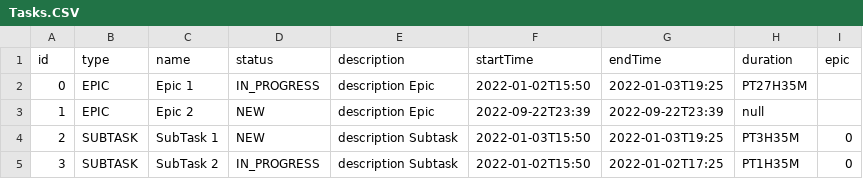
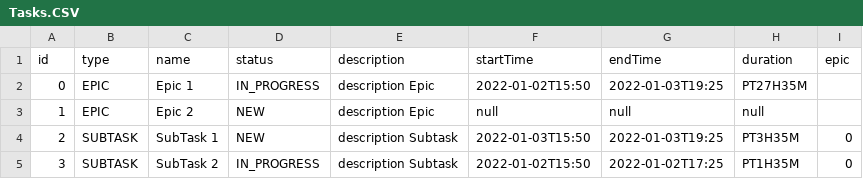
Before and after one commit to BAnatoliy/java-kanban, a CSV file: Files/Tasks.CSV, drawn as a sheet.

```diff
--- a/Files/Tasks.CSV
+++ b/Files/Tasks.CSV
@@ -2,3 +2,3 @@ id,type,name,status,description,startTime,endTime,duration,epic
 0,EPIC,Epic 1,IN_PROGRESS,description Epic,2022-01-02T15:50,2022-01-03T19:25,PT27H35M,
-1,EPIC,Epic 2,NEW,description Epic,2022-09-22T23:39,2022-09-22T23:39,null,
+1,EPIC,Epic 2,NEW,description Epic,null,null,null,
 2,SUBTASK,SubTask 1,NEW,description Subtask,2022-01-03T15:50,2022-01-03T19:25,PT3H35M,0
```
Also changed, not shown: 7 other files.
